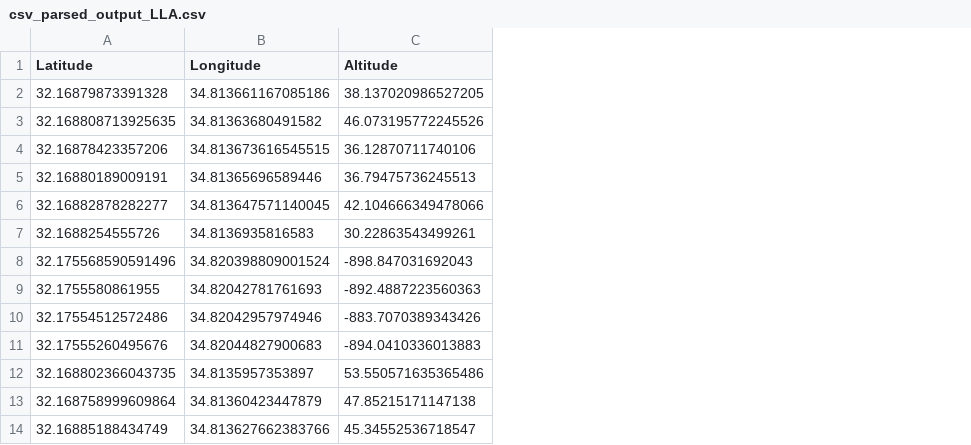
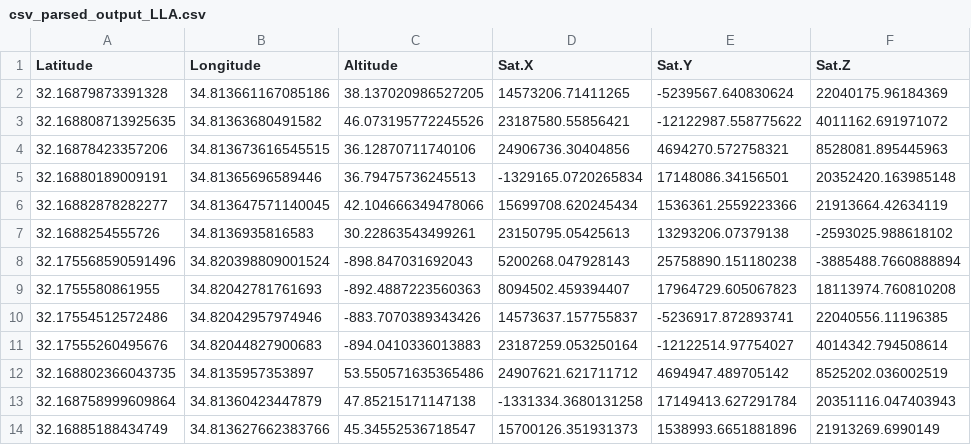
Before and after one commit to bsharabi/GNSS-Raw-Mesurments-analysis, a CSV file: data/outputs/Fixed/csv_parsed_output_LLA.csv, drawn as a sheet; only a part is shown; the diff covers the shown part only; the diff names each change by its address in the sheet, - before the commit and + after, or states it on an @@ line.

Commit message:
fix output csv combine

```diff
--- a/data/outputs/Fixed/csv_parsed_output_LLA.csv
+++ b/data/outputs/Fixed/csv_parsed_output_LLA.csv
+column D (Sat.X), rows 2-14: 14573206.71411265 | 23187580.55856421 | 24906736.30404856 | -1329165.0720265834 | 15699708.620245434 | 23150795.05425613 | 5200268.047928143 | 8094502.459394407 | 14573637.157755837 | 23187259.053250164 | 24907621.621711712 | -1331334.3680131258 | 15700126.351931373
+column E (Sat.Y), rows 2-14: -5239567.640830624 | -12122987.558775622 | 4694270.572758321 | 17148086.34156501 | 1536361.2559223366 | 13293206.07379138 | 25758890.151180238 | 17964729.605067823 | -5236917.872893741 | -12122514.97754027 | 4694947.489705142 | 17149413.627291784 | 1538993.6651881896
+column F (Sat.Z), rows 2-14: 22040175.96184369 | 4011162.691971072 | 8528081.895445963 | 20352420.163985148 | 21913664.42634119 | -2593025.988618102 | -3885488.7660888894 | 18113974.760810208 | 22040556.11196385 | 4014342.794508614 | 8525202.036002519 | 20351116.047403943 | 21913269.6990149
```
Also changed, not shown: 20 added rows elsewhere in this file, 5 other files.
